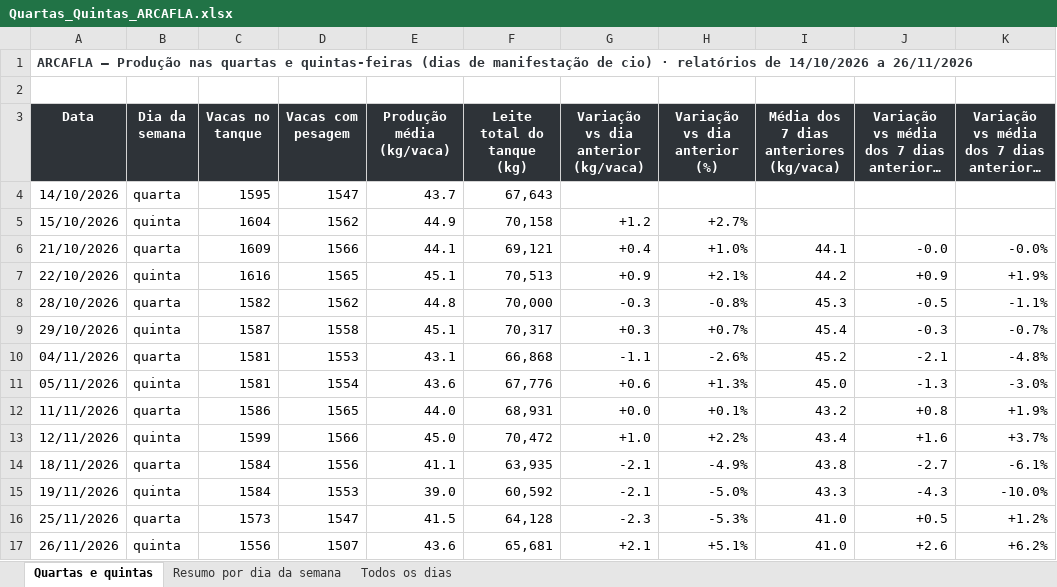
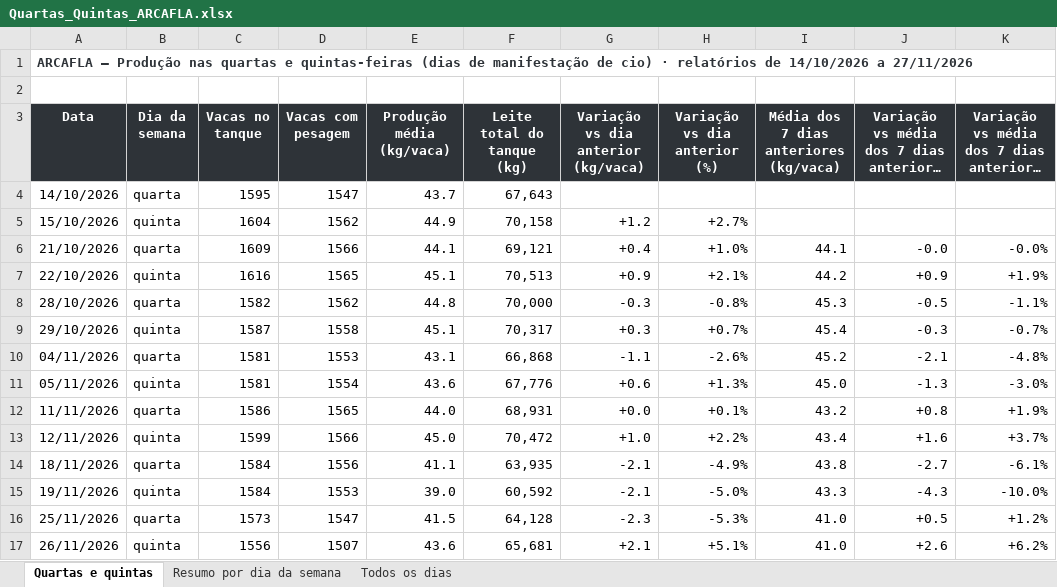
Before and after one commit to helem130516-ux/arkafla, an Excel workbook: monitoramento/analises/Quartas_Quintas_ARCAFLA.xlsx, sheet Quartas e quintas, drawn as a sheet; long unchanged cells end in …; values as stored, in another font and other column widths than the file's, no borders; the diff names each change by its address in the sheet, - before the commit and + after, or states it on an @@ line.

```diff
--- a/monitoramento/analises/Quartas_Quintas_ARCAFLA.xlsx (sheet Quartas e quintas)
+++ b/monitoramento/analises/Quartas_Quintas_ARCAFLA.xlsx (sheet Quartas e quintas)
-A1 (Data): …14/10/2026 a 26/11/2026
+A1 (Data): …14/10/2026 a 27/11/2026
```
Also changed, not shown: sheet Todos os dias, sheet Resumo por dia da semana, 6 other files.
